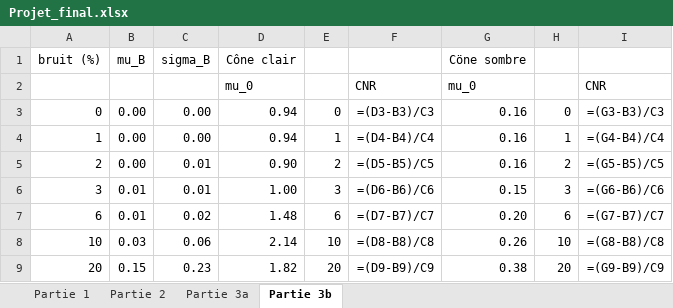
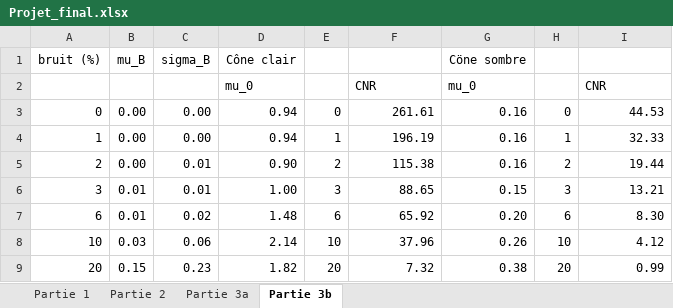
Before and after one commit to felixantoine1/labV_projet, an Excel workbook: Projet_final.xlsx, sheet Partie 3b, drawn as a sheet; values as stored, in another font and other column widths than the file's, no borders; formulas without a stored value are shown as written; the diff names each change by its address in the sheet, - before the commit and + after, or states it on an @@ line.

```diff
--- a/Projet_final.xlsx (sheet Partie 3b)
+++ b/Projet_final.xlsx (sheet Partie 3b)
-F3: =(D3-B3)/C3
+F3: 261.61
-I3: =(G3-B3)/C3
+I3: 44.53
-F4: =(D4-B4)/C4
+F4: 196.19
-I4: =(G4-B4)/C4
+I4: 32.33
-F5: =(D5-B5)/C5
+F5: 115.38
-I5: =(G5-B5)/C5
+I5: 19.44
-F6: =(D6-B6)/C6
+F6: 88.65
-I6: =(G6-B6)/C6
+I6: 13.21
-F7: =(D7-B7)/C7
+F7: 65.92
-I7: =(G7-B7)/C7
+I7: 8.30
-F8: =(D8-B8)/C8
+F8: 37.96
-I8: =(G8-B8)/C8
+I8: 4.12
-F9: =(D9-B9)/C9
+F9: 7.32
-I9: =(G9-B9)/C9
+I9: 0.99
```
Also changed, not shown: sheet Partie 1.
